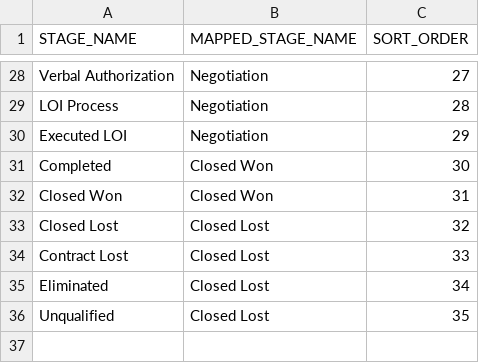
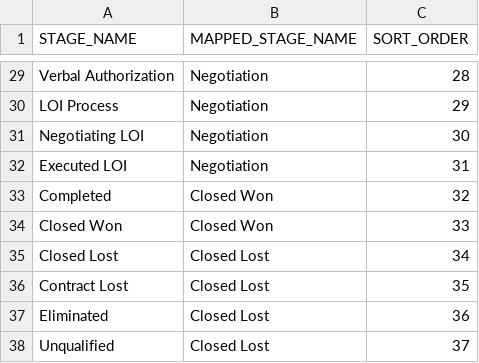
Before and after one commit to AccessRepo-dev/Access_holdings, a CSV file: seeds/salesforce/zeus_opportunity_stage_mapping.csv, drawn as a sheet; only a part is shown, gaps mark what is left out; addresses are those after the commit; the diff covers the shown part only; the diff names each change by its address in the sheet, - before the commit and + after, or states it on an @@ line.

```diff
--- a/seeds/salesforce/zeus_opportunity_stage_mapping.csv
+++ b/seeds/salesforce/zeus_opportunity_stage_mapping.csv
-C29 (SORT_ORDER): 27
+C29 (SORT_ORDER): 28
-C30 (SORT_ORDER): 28
+C30 (SORT_ORDER): 29
+row 31: Negotiating LOI | Negotiation | 30
-C32 (SORT_ORDER): 29
+C32 (SORT_ORDER): 31
-C33 (SORT_ORDER): 30
+C33 (SORT_ORDER): 32
-C34 (SORT_ORDER): 31
+C34 (SORT_ORDER): 33
-C35 (SORT_ORDER): 32
+C35 (SORT_ORDER): 34
-C36 (SORT_ORDER): 33
+C36 (SORT_ORDER): 35
-C37 (SORT_ORDER): 34
+C37 (SORT_ORDER): 36
-C38 (SORT_ORDER): 35
+C38 (SORT_ORDER): 37
```
Also changed, not shown: 3 added rows, 2 removed rows and 22 edited cells elsewhere in this file, 8 other files.
